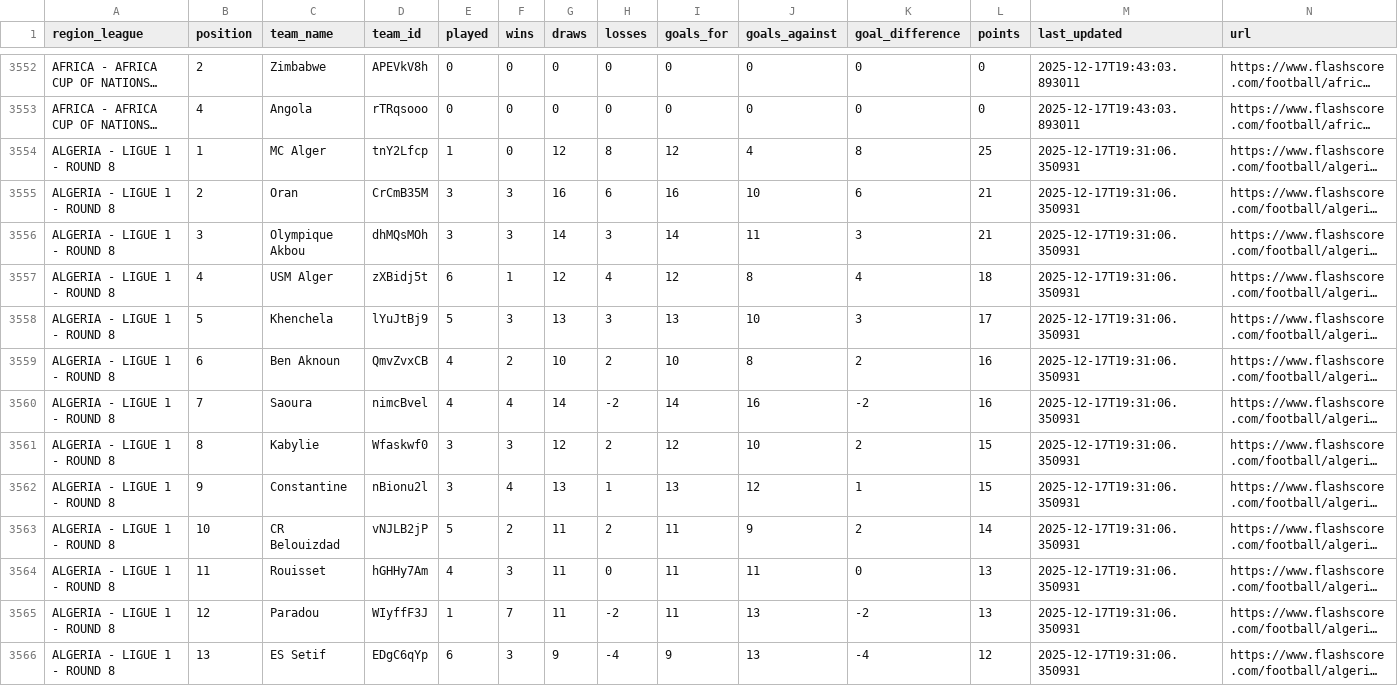
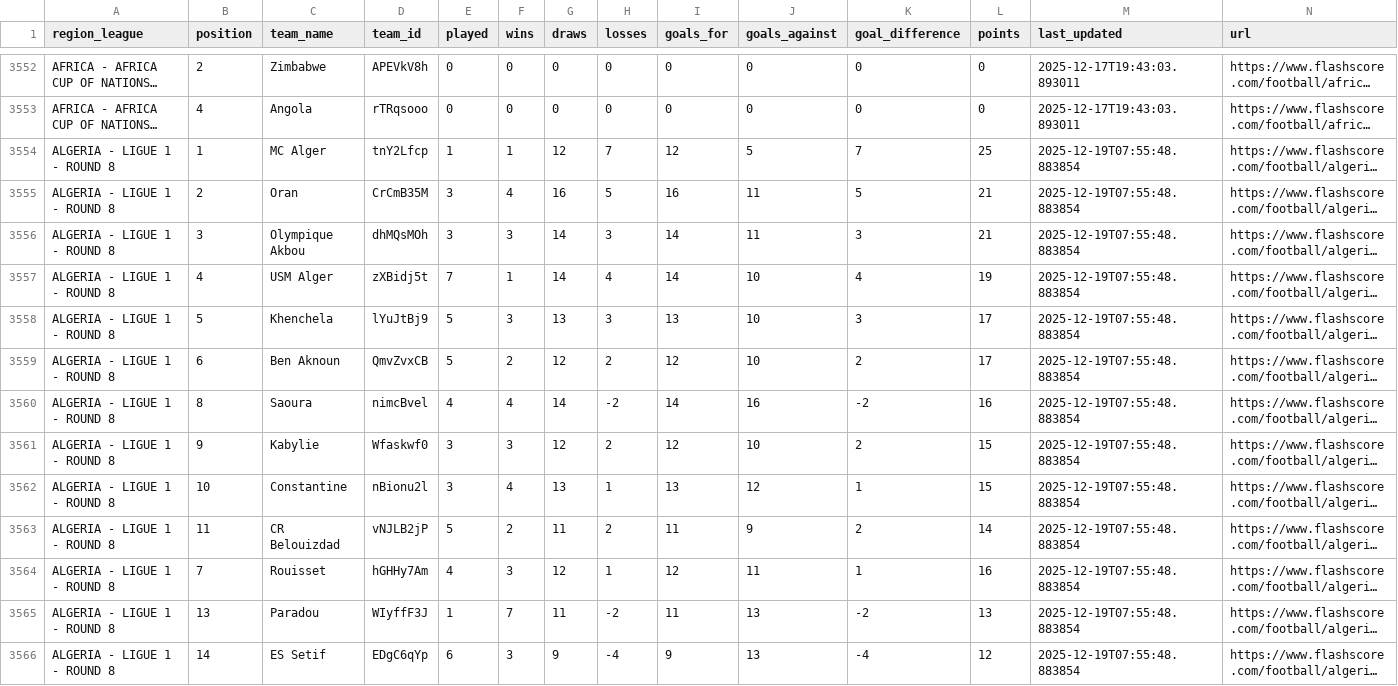
Before and after one commit to copyemechijam/LeoBook, a CSV file: DB/standings.csv, drawn as a sheet; only a part is shown, gaps mark what is left out; long unchanged cells end in …; the diff covers the shown part only; the diff names each change by its address in the sheet, - before the commit and + after, or states it on an @@ line.

```diff
--- a/DB/standings.csv
+++ b/DB/standings.csv
-F3554 (wins): 0
+F3554 (wins): 1
-H3554 (losses): 8
+H3554 (losses): 7
-J3554 (goals_against): 4
+J3554 (goals_against): 5
-K3554 (goal_difference): 8
+K3554 (goal_difference): 7
-M3554:M3566 (last_updated): 2025-12-17T19:31:06.350931
+M3554:M3566 (last_updated): 2025-12-19T07:55:48.883854
-F3555 (wins): 3
+F3555 (wins): 4
-H3555 (losses): 6
+H3555 (losses): 5
-J3555 (goals_against): 10
+J3555 (goals_against): 11
-K3555 (goal_difference): 6
+K3555 (goal_difference): 5
-E3557 (played): 6
+E3557 (played): 7
-G3557 (draws): 12
+G3557 (draws): 14
-I3557 (goals_for): 12
+I3557 (goals_for): 14
-J3557 (goals_against): 8
+J3557 (goals_against): 10
-L3557 (points): 18
+L3557 (points): 19
-E3559 (played): 4
+E3559 (played): 5
-G3559 (draws): 10
+G3559 (draws): 12
-I3559 (goals_for): 10
+I3559 (goals_for): 12
-J3559 (goals_against): 8
+J3559 (goals_against): 10
-L3559 (points): 16
+L3559 (points): 17
-B3560 (position): 7
+B3560 (position): 8
-B3561 (position): 8
+B3561 (position): 9
-B3562 (position): 9
+B3562 (position): 10
-B3563 (position): 10
+B3563 (position): 11
-B3564 (position): 11
+B3564 (position): 7
-G3564 (draws): 11
+G3564 (draws): 12
-H3564 (losses): 0
+H3564 (losses): 1
-I3564 (goals_for): 11
+I3564 (goals_for): 12
-K3564 (goal_difference): 0
+K3564 (goal_difference): 1
-L3564 (points): 13
+L3564 (points): 16
-B3565 (position): 12
+B3565 (position): 13
-B3566 (position): 13
+B3566 (position): 14
```
Also changed, not shown: 41 edited cells elsewhere in this file, DB/teams.csv, 5 other files.
